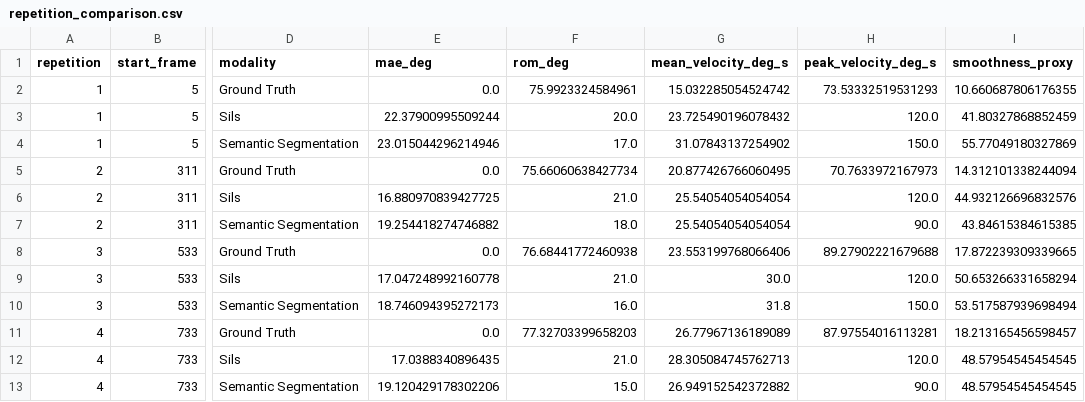
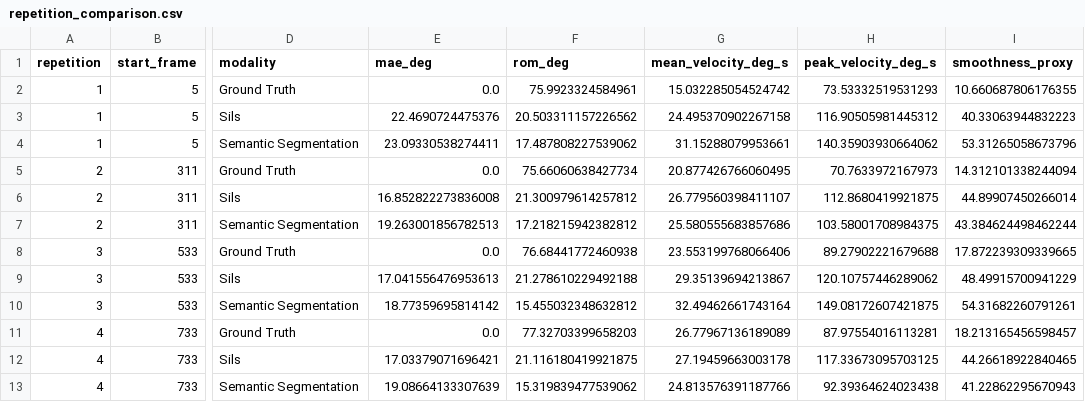
Before and after one commit to spereima/rehabilitation-project, a CSV file: results/modality_comparison/ex01_subject1_cam0/repetition_comparison.csv, drawn as a sheet; only a part is shown, gaps mark what is left out; the diff names each change by its address in the sheet, - before the commit and + after, or states it on an @@ line.

```diff
--- a/results/modality_comparison/ex01_subject1_cam0/repetition_comparison.csv
+++ b/results/modality_comparison/ex01_subject1_cam0/repetition_comparison.csv
-E3 (mae_deg): 22.37900995509244
+E3 (mae_deg): 22.4690724475376
-F3 (rom_deg): 20.0
+F3 (rom_deg): 20.503311157226562
-G3 (mean_velocity_deg_s): 23.725490196078432
+G3 (mean_velocity_deg_s): 24.495370902267158
-H3 (peak_velocity_deg_s): 120.0
+H3 (peak_velocity_deg_s): 116.90505981445312
-I3 (smoothness_proxy): 41.80327868852459
+I3 (smoothness_proxy): 40.33063944832223
-E4 (mae_deg): 23.015044296214946
+E4 (mae_deg): 23.09330538274411
-F4 (rom_deg): 17.0
+F4 (rom_deg): 17.487808227539062
-G4 (mean_velocity_deg_s): 31.07843137254902
+G4 (mean_velocity_deg_s): 31.15288079953661
-H4 (peak_velocity_deg_s): 150.0
+H4 (peak_velocity_deg_s): 140.35903930664062
-I4 (smoothness_proxy): 55.77049180327869
+I4 (smoothness_proxy): 53.31265058673796
-E6 (mae_deg): 16.880970839427725
+E6 (mae_deg): 16.852822273836008
-F6 (rom_deg): 21.0
+F6 (rom_deg): 21.300979614257812
-G6 (mean_velocity_deg_s): 25.54054054054054
+G6 (mean_velocity_deg_s): 26.779560398411107
-H6 (peak_velocity_deg_s): 120.0
+H6 (peak_velocity_deg_s): 112.8680419921875
-I6 (smoothness_proxy): 44.932126696832576
+I6 (smoothness_proxy): 44.89907450266014
-E7 (mae_deg): 19.254418274746882
+E7 (mae_deg): 19.263001856782513
-F7 (rom_deg): 18.0
+F7 (rom_deg): 17.218215942382812
-G7 (mean_velocity_deg_s): 25.54054054054054
+G7 (mean_velocity_deg_s): 25.580555683857686
-H7 (peak_velocity_deg_s): 90.0
+H7 (peak_velocity_deg_s): 103.58001708984375
-I7 (smoothness_proxy): 43.84615384615385
+I7 (smoothness_proxy): 43.384624498462244
-E9 (mae_deg): 17.047248992160778
+E9 (mae_deg): 17.041556476953613
-F9 (rom_deg): 21.0
+F9 (rom_deg): 21.278610229492188
-G9 (mean_velocity_deg_s): 30.0
+G9 (mean_velocity_deg_s): 29.35139694213867
-H9 (peak_velocity_deg_s): 120.0
+H9 (peak_velocity_deg_s): 120.10757446289062
-I9 (smoothness_proxy): 50.653266331658294
+I9 (smoothness_proxy): 48.49915700941229
-E10 (mae_deg): 18.746094395272173
+E10 (mae_deg): 18.77359695814142
-F10 (rom_deg): 16.0
+F10 (rom_deg): 15.455032348632812
-G10 (mean_velocity_deg_s): 31.8
+G10 (mean_velocity_deg_s): 32.49462661743164
-H10 (peak_velocity_deg_s): 150.0
+H10 (peak_velocity_deg_s): 149.08172607421875
-I10 (smoothness_proxy): 53.517587939698494
+I10 (smoothness_proxy): 54.31682260791261
-E12 (mae_deg): 17.0388340896435
+E12 (mae_deg): 17.03379071696421
-F12 (rom_deg): 21.0
+F12 (rom_deg): 21.116180419921875
-G12 (mean_velocity_deg_s): 28.305084745762713
+G12 (mean_velocity_deg_s): 27.19459663003178
-H12 (peak_velocity_deg_s): 120.0
+H12 (peak_velocity_deg_s): 117.33673095703125
-I12 (smoothness_proxy): 48.57954545454545
+I12 (smoothness_proxy): 44.26618922840465
-E13 (mae_deg): 19.120429178302206
+E13 (mae_deg): 19.08664133307639
-F13 (rom_deg): 15.0
+F13 (rom_deg): 15.319839477539062
-G13 (mean_velocity_deg_s): 26.949152542372882
+G13 (mean_velocity_deg_s): 24.813576391187766
-H13 (peak_velocity_deg_s): 90.0
+H13 (peak_velocity_deg_s): 92.39364624023438
-I13 (smoothness_proxy): 48.57954545454545
+I13 (smoothness_proxy): 41.22862295670943
```
Also changed, not shown: results/modality_comparison/ex01_subject1_cam0/modality_comparison.csv, 5 other files.
